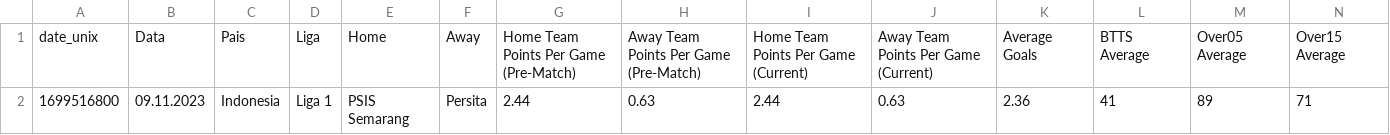
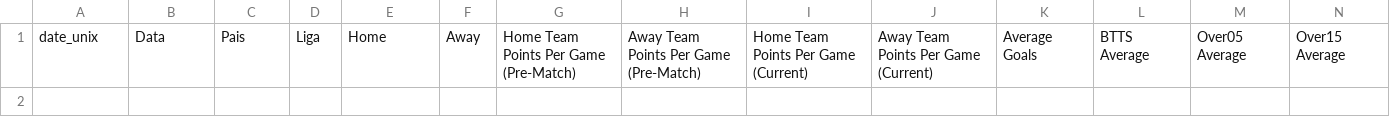
Before and after one commit to scooby75/bdfootball, a CSV file: Apostas_HA.csv, drawn as a sheet; only a part is shown; rows hold the shown columns only; the diff names each change by its address in the sheet, - before the commit and + after, or states it on an @@ line.

Commit message:
Update

```diff
--- a/Apostas_HA.csv
+++ b/Apostas_HA.csv
-row 2: 1699516800 | 09.11.2023 | Indonesia | Liga 1 | PSIS Semarang | Persita | 2.44 | 0.63 | 2.44 | 0.63 | 2.36 | 41 | 89 | 71
```
